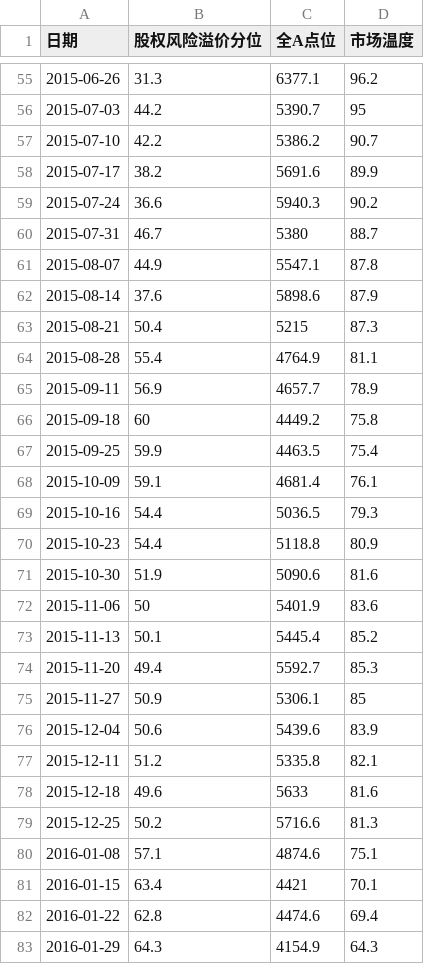
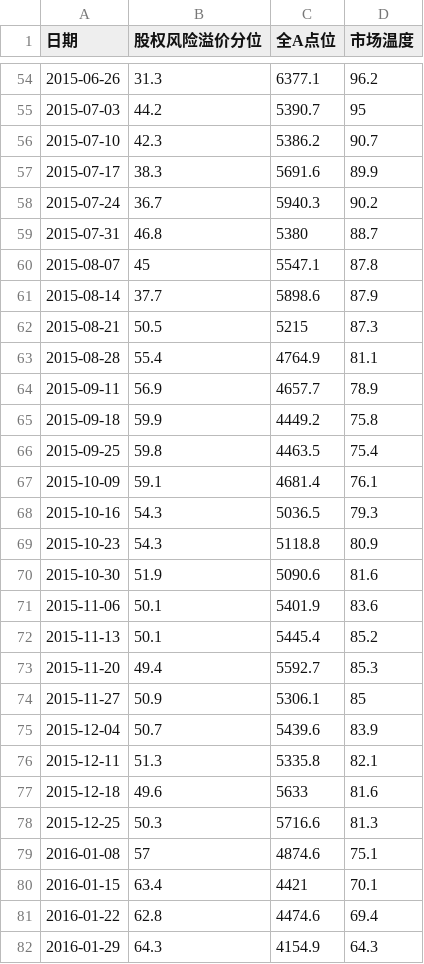
Before and after one commit to xuante-geek/DataChart, a CSV file: docs/data/Market_Thermometer.csv, drawn as a sheet; only a part is shown, gaps mark what is left out; the diff covers the shown part only.

```diff
--- a/docs/data/Market_Thermometer.csv
+++ b/docs/data/Market_Thermometer.csv
@@ -56,18 +55,18 @@
 2015-07-03,44.2,5390.7,95
-2015-07-10,42.2,5386.2,90.7
-2015-07-17,38.2,5691.6,89.9
-2015-07-24,36.6,5940.3,90.2
-2015-07-31,46.7,5380,88.7
-2015-08-07,44.9,5547.1,87.8
-2015-08-14,37.6,5898.6,87.9
-2015-08-21,50.4,5215,87.3
+2015-07-10,42.3,5386.2,90.7
+2015-07-17,38.3,5691.6,89.9
+2015-07-24,36.7,5940.3,90.2
+2015-07-31,46.8,5380,88.7
+2015-08-07,45,5547.1,87.8
+2015-08-14,37.7,5898.6,87.9
+2015-08-21,50.5,5215,87.3
 2015-08-28,55.4,4764.9,81.1
 2015-09-11,56.9,4657.7,78.9
-2015-09-18,60,4449.2,75.8
-2015-09-25,59.9,4463.5,75.4
+2015-09-18,59.9,4449.2,75.8
+2015-09-25,59.8,4463.5,75.4
 2015-10-09,59.1,4681.4,76.1
-2015-10-16,54.4,5036.5,79.3
-2015-10-23,54.4,5118.8,80.9
+2015-10-16,54.3,5036.5,79.3
+2015-10-23,54.3,5118.8,80.9
 2015-10-30,51.9,5090.6,81.6
-2015-11-06,50,5401.9,83.6
+2015-11-06,50.1,5401.9,83.6
 2015-11-13,50.1,5445.4,85.2
@@ -75,7 +74,7 @@
 2015-11-27,50.9,5306.1,85
-2015-12-04,50.6,5439.6,83.9
-2015-12-11,51.2,5335.8,82.1
+2015-12-04,50.7,5439.6,83.9
+2015-12-11,51.3,5335.8,82.1
 2015-12-18,49.6,5633,81.6
-2015-12-25,50.2,5716.6,81.3
-2016-01-08,57.1,4874.6,75.1
+2015-12-25,50.3,5716.6,81.3
+2016-01-08,57,4874.6,75.1
 2016-01-15,63.4,4421,70.1
```
Also changed, not shown: 2 added rows, 2 removed rows and 18 edited cells elsewhere in this file, docs/data/ERP_Interval.csv.
